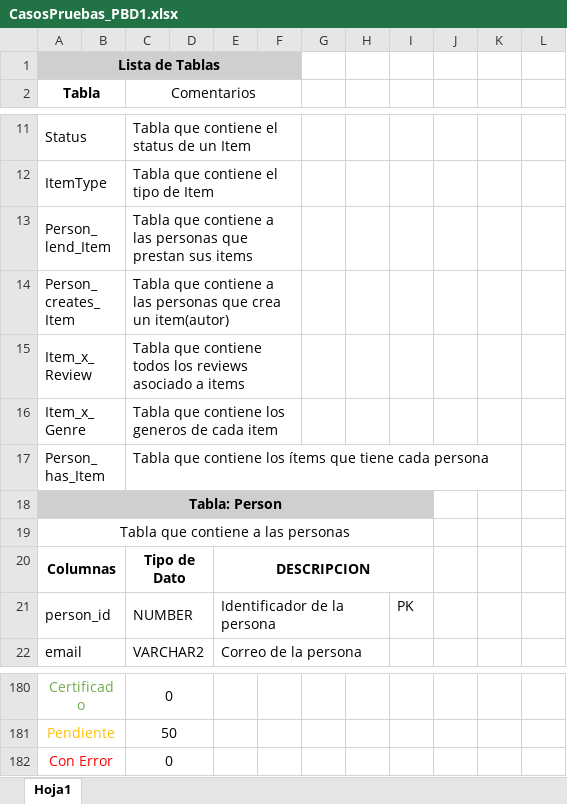
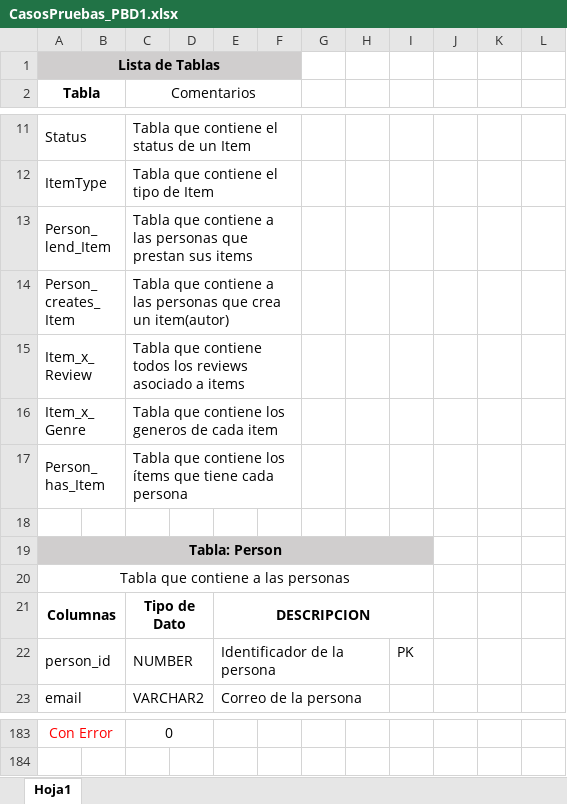
Before and after one commit to RonaldoVindas/1S-2021-Bases-de-Datos-1-Proyecto-1, an Excel workbook: Documentation/CasosPruebas_PBD1.xlsx, sheet Hoja1, drawn as a sheet; only a part is shown, gaps mark what is left out; values as stored, in another font and other column widths than the file's, no borders; removed rows and columns are numbered as before the commit, all else as after; the diff covers the shown part only; the diff names each change by its address in the sheet, - before the commit and + after, or states it on an @@ line.

```diff
--- a/Documentation/CasosPruebas_PBD1.xlsx (sheet Hoja1)
+++ b/Documentation/CasosPruebas_PBD1.xlsx (sheet Hoja1)
+A17:B17 merged
+C17:F17 merged
+row 18: (empty)
@@ column A (Tabla) renumbered between rows 176 and 183 @@
-A183 text colour: #70AD47
+A183 text colour: #FF0000
-row 181: Pendiente |  | 50
-row 182: Con Error |  | 0
```
Also changed, not shown: 4 added rows, 2 removed rows, 18 edited cells and cell formats elsewhere in this sheet, Documentation/DiccionarioDatos_BD1Proyecto1.xlsx.
